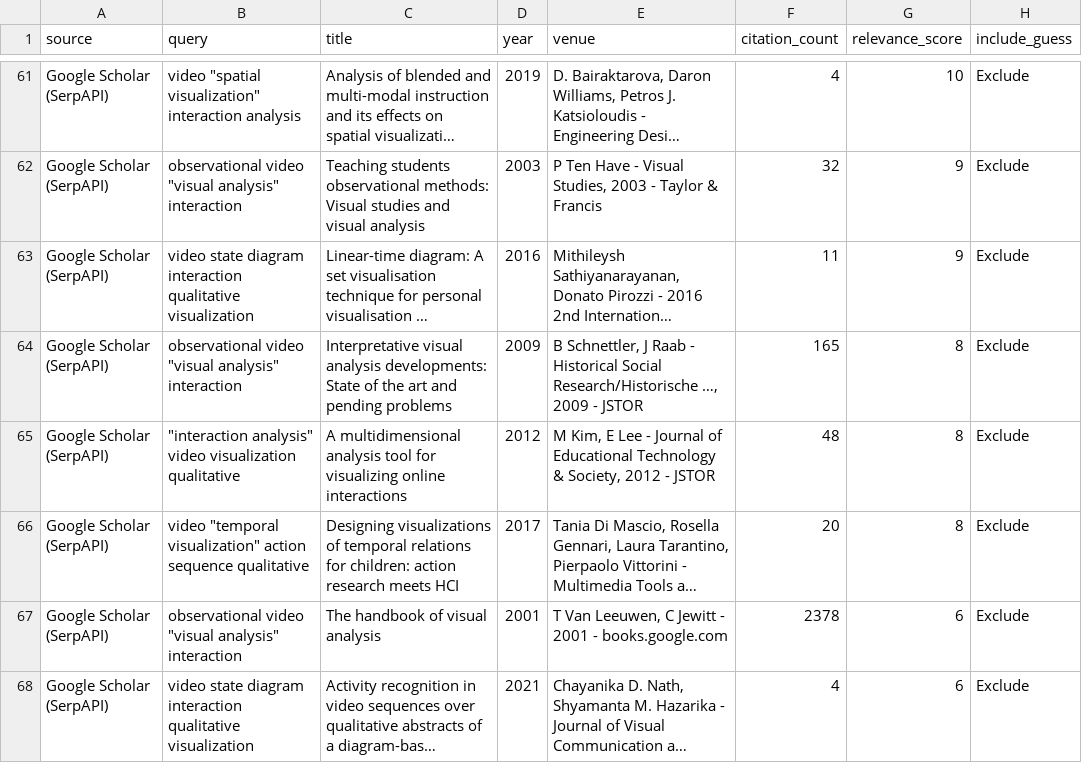
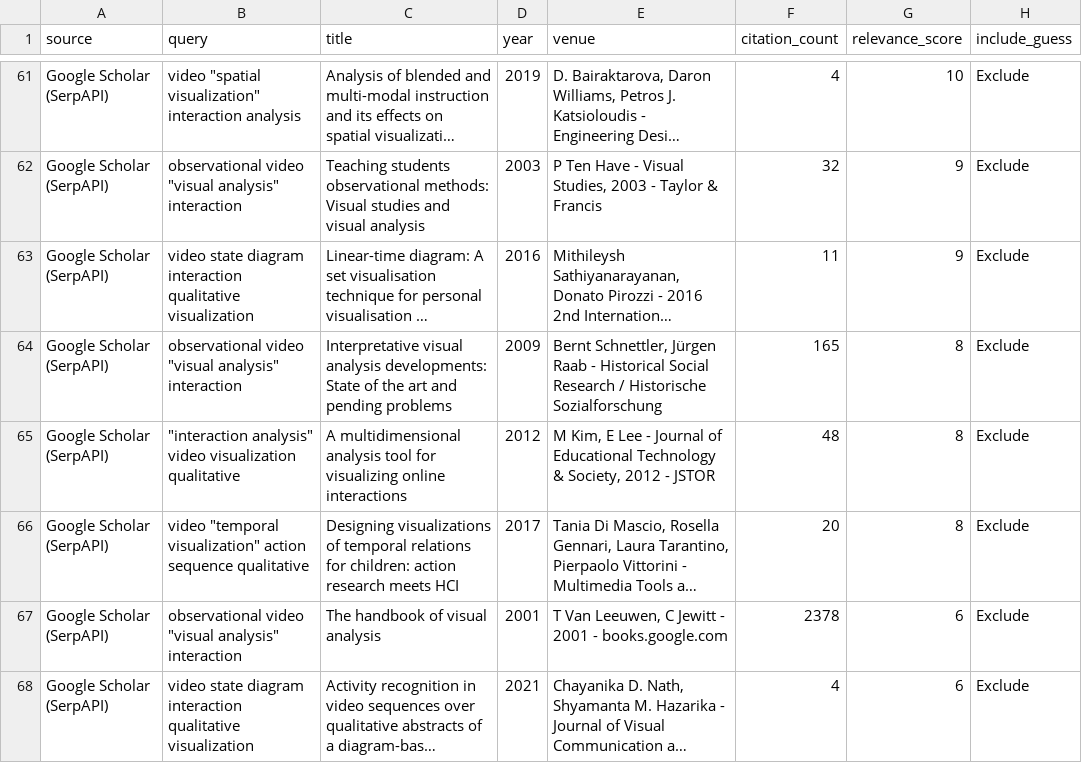
Before and after one commit to vismethod/vismethodliterature, a CSV file: paper_search_results.csv, drawn as a sheet; only a part is shown, gaps mark what is left out; long unchanged cells end in …; the diff covers the shown part only; the diff names each change by its address in the sheet, - before the commit and + after, or states it on an @@ line.

```diff
--- a/paper_search_results.csv
+++ b/paper_search_results.csv
-E64 (venue): B Schnettler, J Raab - Historical Social Research/Historische …, 2009 - JSTOR
+E64 (venue): Bernt Schnettler, Jürgen Raab - Historical Social Research / Historische Sozialforschung
```
Also changed, not shown: 23 edited cells elsewhere in this file.
